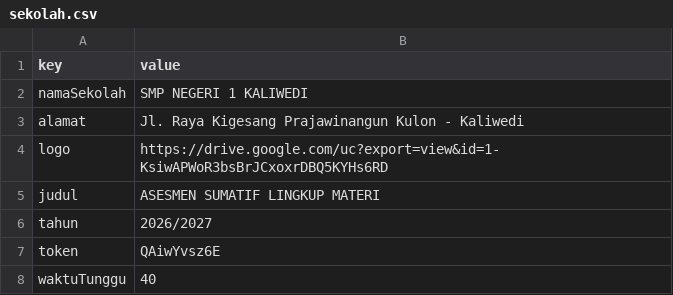
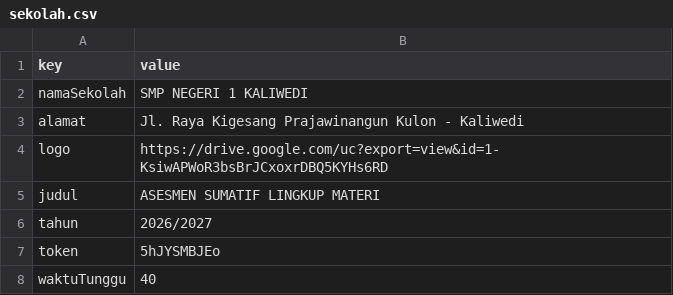
Before and after one commit to SMPN1KALIWEDI/ujian-smpn1kaliwedi, a CSV file: data/sekolah.csv, drawn as a sheet.

Commit message:
Update data/sekolah.csv - 2026-08-31T08:20:38.388Z

```diff
--- a/data/sekolah.csv
+++ b/data/sekolah.csv
@@ -6,3 +6,3 @@ judul,ASESMEN SUMATIF LINGKUP MATERI
 tahun,2026/2027
-token,QAiwYvsz6E
+token,5hJYSMBJEo
 waktuTunggu,40
```
